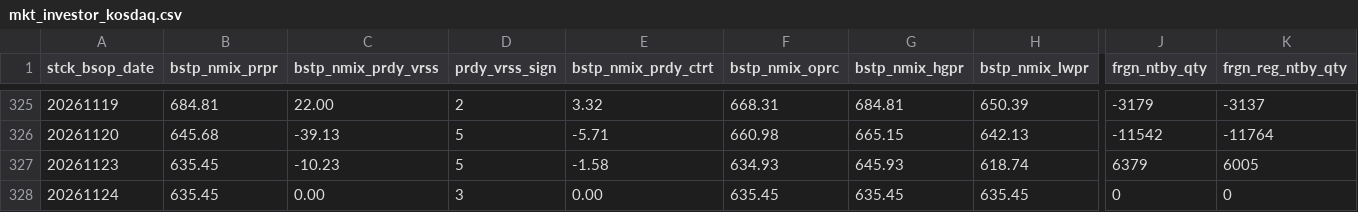
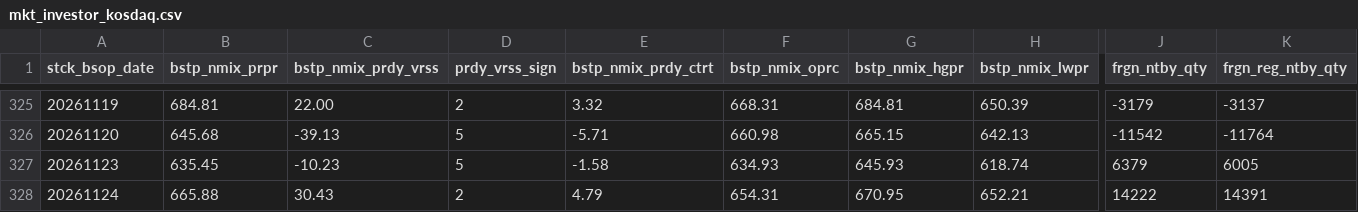
Before and after one commit to JH-src/kr-market-daily, a CSV file: data/kis/mkt_investor_kosdaq.csv, drawn as a sheet; only a part is shown, gaps mark what is left out; the diff covers the shown part only; the diff names each change by its address in the sheet, - before the commit and + after, or states it on an @@ line.

```diff
--- a/data/kis/mkt_investor_kosdaq.csv
+++ b/data/kis/mkt_investor_kosdaq.csv
-B328 (bstp_nmix_prpr): 635.45
+B328 (bstp_nmix_prpr): 665.88
-C328 (bstp_nmix_prdy_vrss): 0.00
+C328 (bstp_nmix_prdy_vrss): 30.43
-D328 (prdy_vrss_sign): 3
+D328 (prdy_vrss_sign): 2
-E328 (bstp_nmix_prdy_ctrt): 0.00
+E328 (bstp_nmix_prdy_ctrt): 4.79
-F328 (bstp_nmix_oprc): 635.45
+F328 (bstp_nmix_oprc): 654.31
-G328 (bstp_nmix_hgpr): 635.45
+G328 (bstp_nmix_hgpr): 670.95
-H328 (bstp_nmix_lwpr): 635.45
+H328 (bstp_nmix_lwpr): 652.21
-J328 (frgn_ntby_qty): 0
+J328 (frgn_ntby_qty): 14222
-K328 (frgn_reg_ntby_qty): 0
+K328 (frgn_reg_ntby_qty): 14391
```
Also changed, not shown: 26 edited cells elsewhere in this file, data/kis/mkt_investor_kospi.csv, data/kis/mktfunds.csv, 1 other file.
